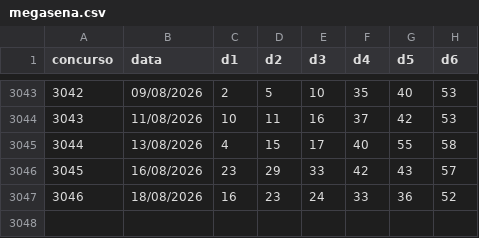
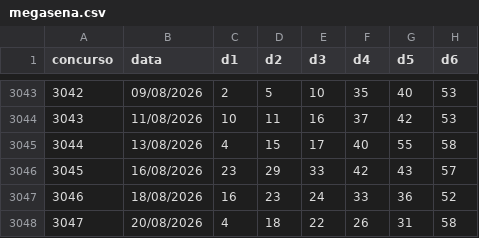
Before and after one commit to andreyoshimura/mega-engine, a CSV file: data/results/megasena.csv, drawn as a sheet; only a part is shown, gaps mark what is left out; the diff names each change by its address in the sheet, - before the commit and + after, or states it on an @@ line.

```diff
--- a/data/results/megasena.csv
+++ b/data/results/megasena.csv
+row 3048: 3047 | 20/08/2026 | 4 | 18 | 22 | 26 | 31 | 58
```
Also changed, not shown: 4 other files.
